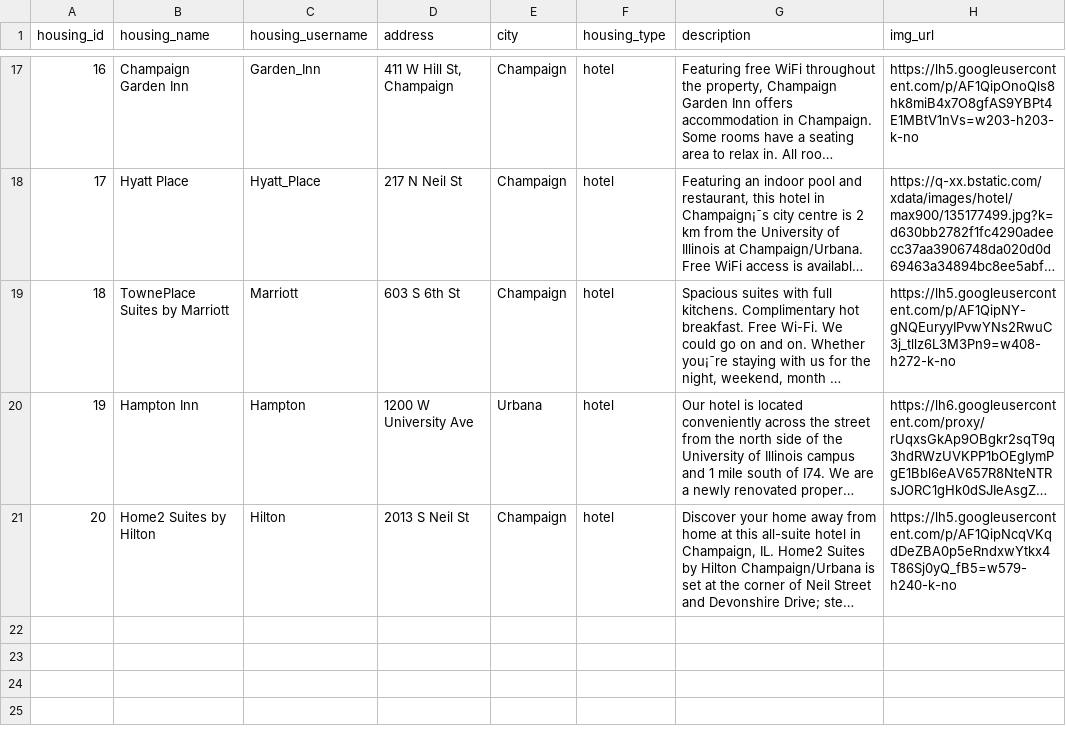
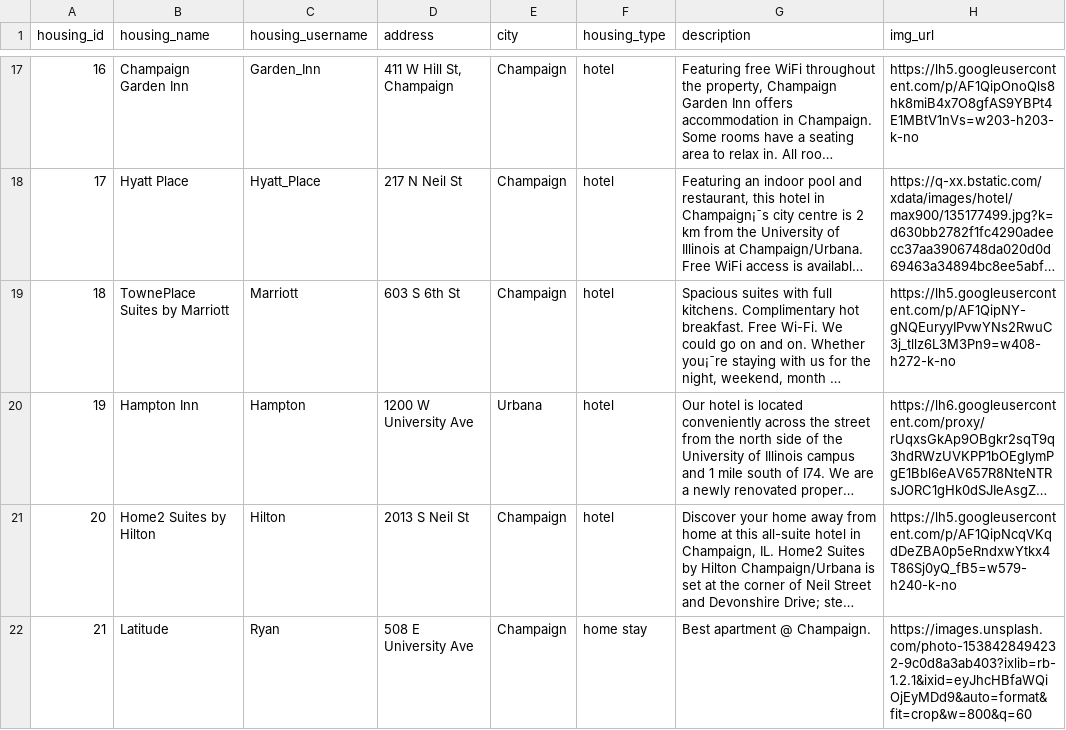
Before and after one commit to DDjackson272/CS-411-proj, a CSV file: data/FromDB/Housing.csv, drawn as a sheet; only a part is shown, gaps mark what is left out; long unchanged cells end in …; the diff names each change by its address in the sheet, - before the commit and + after, or states it on an @@ line.

```diff
--- a/data/FromDB/Housing.csv
+++ b/data/FromDB/Housing.csv
+row 22: 21 | Latitude | Ryan | 508 E University Ave | Champaign | home stay | Best apartment @ Champaign. | https://images.unsplash.com/photo-1538428494232-9c0d8a3ab403?ixlib=rb-1.2.1&ixid=eyJhcHBfaWQiOjEyMDd9&auto=format&fit=crop&w=800&q=60
```
Also changed, not shown: data/FromDB/History.csv, data/FromDB/HousingFeature.csv, 8 other files.
